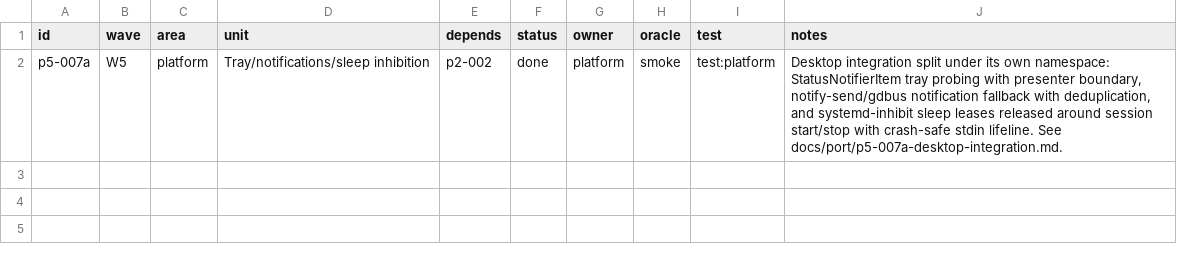
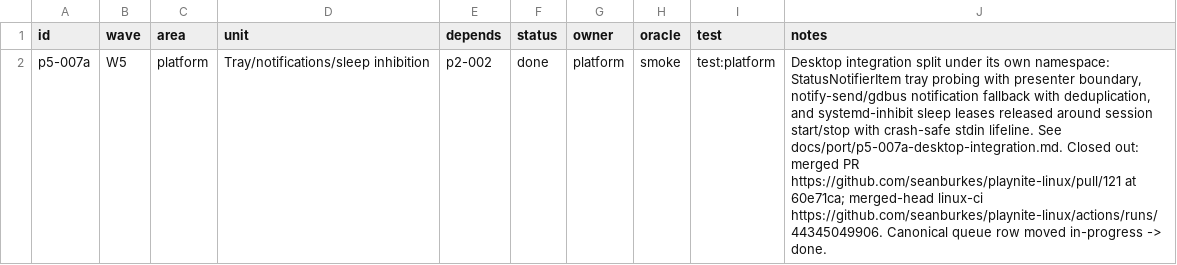
Before and after one commit to seanburkes/playnite-linux, a TSV file: docs/port/units/p5-007a.queue.tsv, drawn as a sheet; the diff names each change by its address in the sheet, - before the commit and + after, or states it on an @@ line.

Commit message:
docs(p5-007a): record the queue close-out evidence
Port-Unit: p5-007a

```diff
--- a/docs/port/units/p5-007a.queue.tsv
+++ b/docs/port/units/p5-007a.queue.tsv
-J2 (notes): …See docs/port/p5-007a-desktop-integration.md.
+J2 (notes): …See docs/port/p5-007a-desktop-integration.md. Closed out: merged PR https://github.com/seanburkes/playnite-linux/pull/121 at 60e71ca; merged-head linux-ci https://github.com/seanburkes/playnite-linux/actions/runs/44345049906. Canonical queue row moved in-progress -> done.
```
Also changed, not shown: 1 other file.
